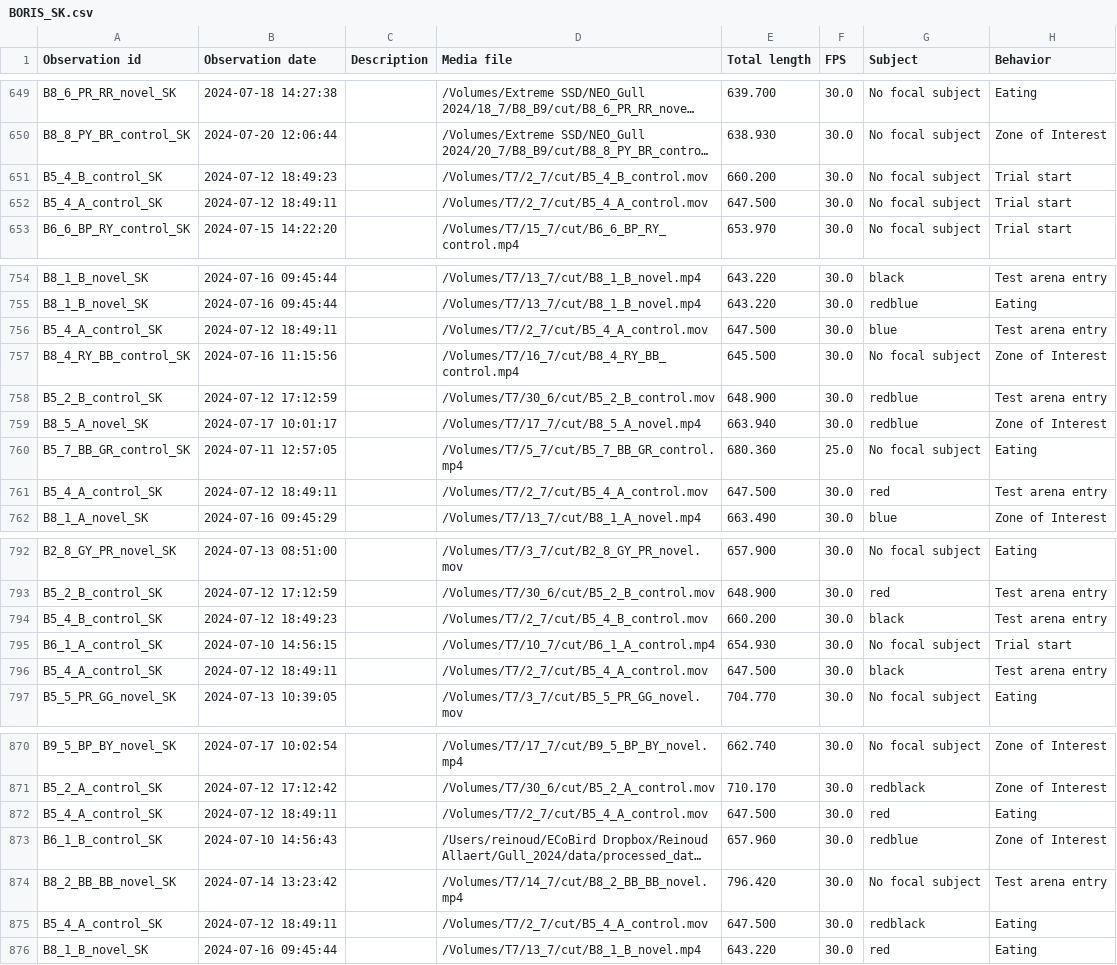
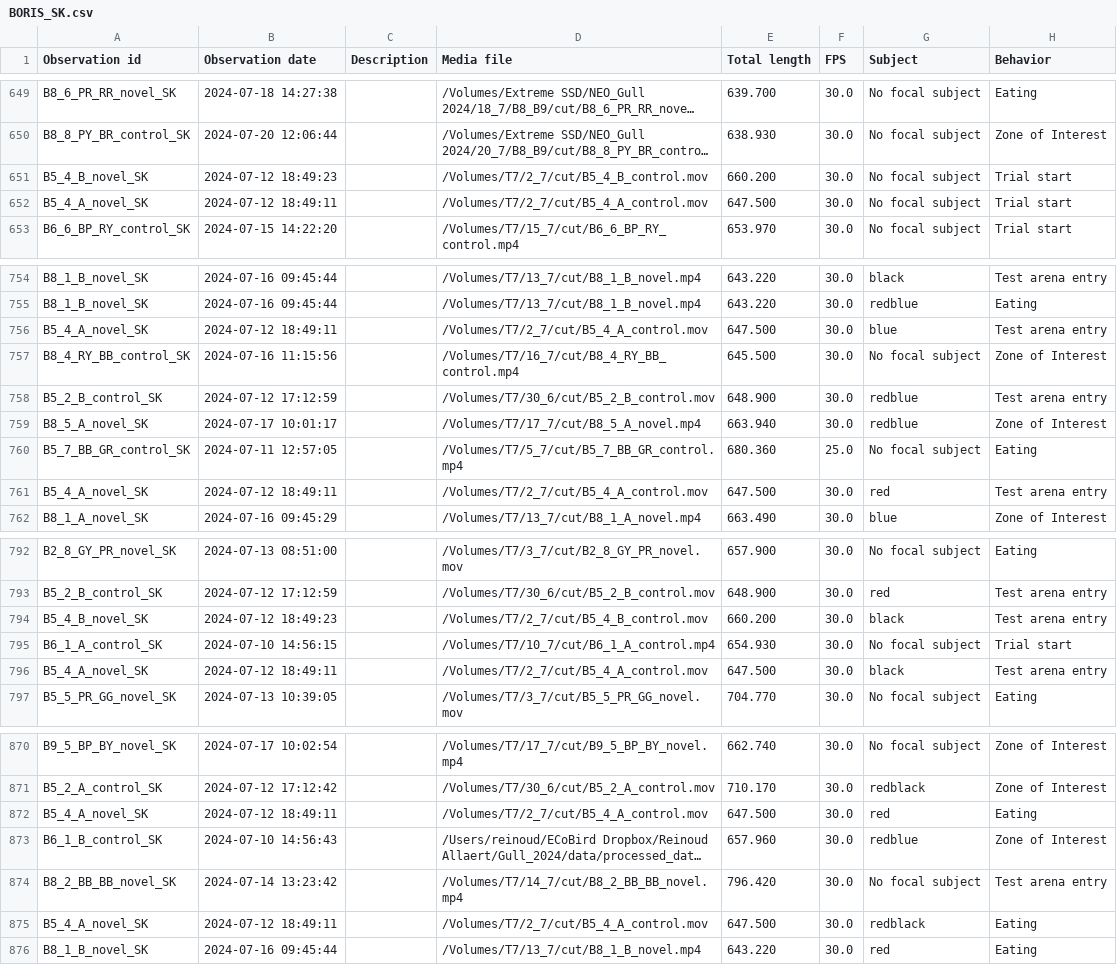
Before and after one commit to ReinoudAllaert/Neophobia_2024, a CSV file: BORIS_SK.csv, drawn as a sheet; only a part is shown, gaps mark what is left out; long unchanged cells end in …; the diff covers the shown part only; the diff names each change by its address in the sheet, - before the commit and + after, or states it on an @@ line.

```diff
--- a/BORIS_SK.csv
+++ b/BORIS_SK.csv
-A651 (Observation id): B5_4_B_control_SK
+A651 (Observation id): B5_4_B_novel_SK
-A652 (Observation id): B5_4_A_control_SK
+A652 (Observation id): B5_4_A_novel_SK
-A756 (Observation id): B5_4_A_control_SK
+A756 (Observation id): B5_4_A_novel_SK
-A761 (Observation id): B5_4_A_control_SK
+A761 (Observation id): B5_4_A_novel_SK
-A794 (Observation id): B5_4_B_control_SK
+A794 (Observation id): B5_4_B_novel_SK
-A796 (Observation id): B5_4_A_control_SK
+A796 (Observation id): B5_4_A_novel_SK
-A872 (Observation id): B5_4_A_control_SK
+A872 (Observation id): B5_4_A_novel_SK
-A875 (Observation id): B5_4_A_control_SK
+A875 (Observation id): B5_4_A_novel_SK
```
Also changed, not shown: 60 edited cells elsewhere in this file, 3 other files.
